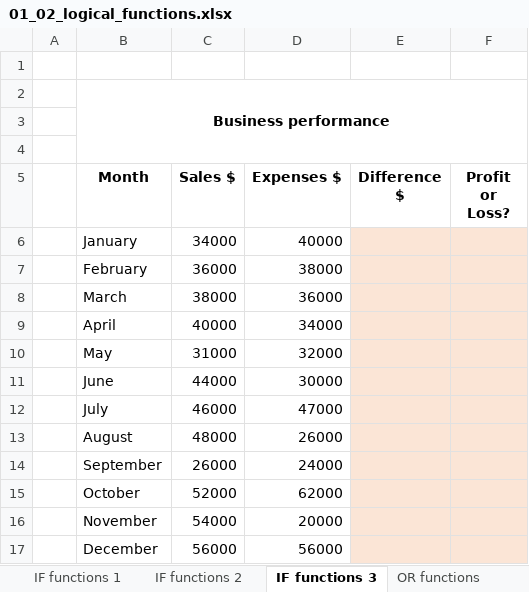
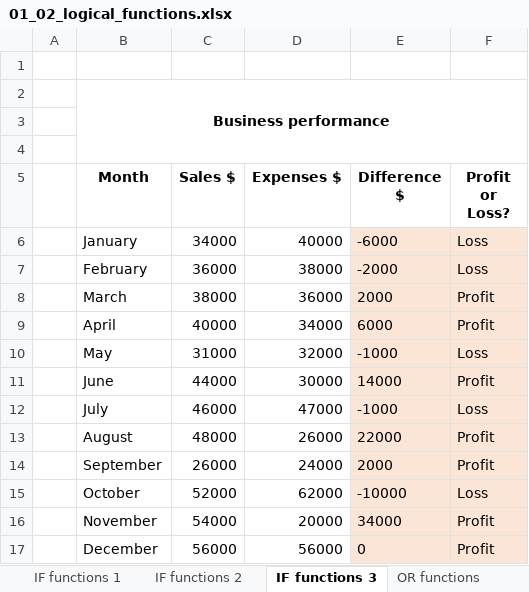
Before and after one commit to nwy140/Hidden, an Excel workbook: SA 1/Week1/L2/01_02_logical_functions.xlsx, sheet IF functions 3, drawn as a sheet; values as stored, in another font and other column widths than the file's, no borders; charts and pictures not drawn; the diff names each change by its address in the sheet, - before the commit and + after, or states it on an @@ line.

```diff
--- a/SA 1/Week1/L2/01_02_logical_functions.xlsx (sheet IF functions 3)
+++ b/SA 1/Week1/L2/01_02_logical_functions.xlsx (sheet IF functions 3)
-E6 (Difference $): (empty)
+E6 (Difference $): -6000
-F6:F7 (Profit or Loss?): (empty)
+F6:F7 (Profit or Loss?): Loss
-E7 (Difference $): (empty)
+E7 (Difference $): -2000
-E8 (Difference $): (empty)
+E8 (Difference $): 2000
-F8:F9 (Profit or Loss?): (empty)
+F8:F9 (Profit or Loss?): Profit
-E9 (Difference $): (empty)
+E9 (Difference $): 6000
-E10 (Difference $): (empty)
+E10 (Difference $): -1000
-F10 (Profit or Loss?): (empty)
+F10 (Profit or Loss?): Loss
-E11 (Difference $): (empty)
+E11 (Difference $): 14000
-F11 (Profit or Loss?): (empty)
+F11 (Profit or Loss?): Profit
-E12 (Difference $): (empty)
+E12 (Difference $): -1000
-F12 (Profit or Loss?): (empty)
+F12 (Profit or Loss?): Loss
-E13 (Difference $): (empty)
+E13 (Difference $): 22000
-F13:F14 (Profit or Loss?): (empty)
+F13:F14 (Profit or Loss?): Profit
-E14 (Difference $): (empty)
+E14 (Difference $): 2000
-E15 (Difference $): (empty)
+E15 (Difference $): -10000
-F15 (Profit or Loss?): (empty)
+F15 (Profit or Loss?): Loss
-E16 (Difference $): (empty)
+E16 (Difference $): 34000
-F16:F17 (Profit or Loss?): (empty)
+F16:F17 (Profit or Loss?): Profit
-E17 (Difference $): (empty)
+E17 (Difference $): 0
```
Also changed, not shown: sheet IF functions 2, sheet OR with IF functions, sheet AND with IF functions, sheet AND functions, sheet OR functions, formulas that keep their value, 14 other files.
